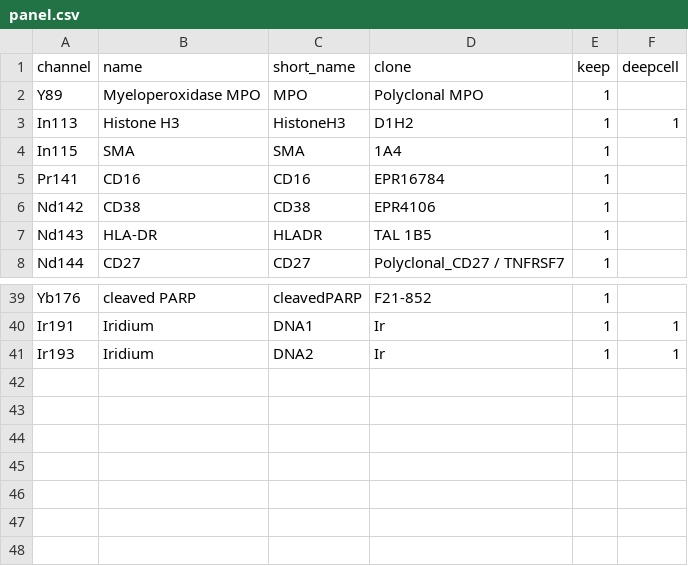
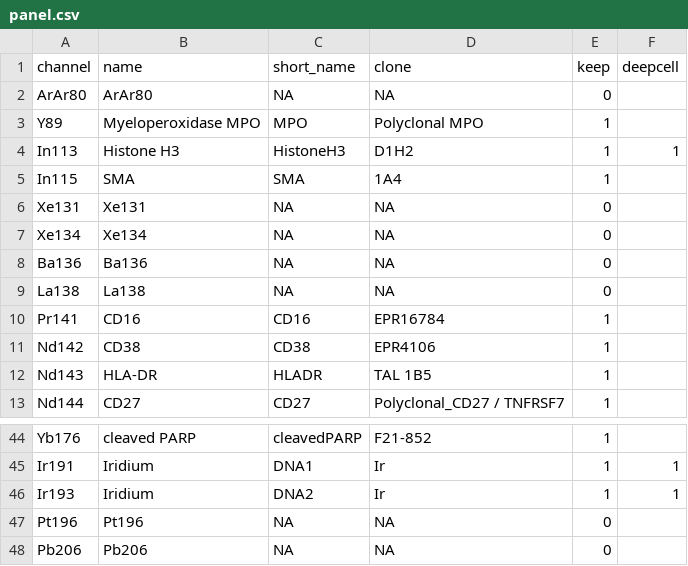
Before and after one commit to BodenmillerGroup/steinbock, a CSV file: examples/panel.csv, drawn as a sheet; only a part is shown, gaps mark what is left out; the diff names each change by its address in the sheet, - before the commit and + after, or states it on an @@ line.

Commit message:
updated panel and image conversion

```diff
--- a/examples/panel.csv
+++ b/examples/panel.csv
+row 2: ArAr80 | ArAr80 | NA | NA | 0
+row 6: Xe131 | Xe131 | NA | NA | 0
+row 7: Xe134 | Xe134 | NA | NA | 0
+row 8: Ba136 | Ba136 | NA | NA | 0
+row 9: La138 | La138 | NA | NA | 0
+row 47: Pt196 | Pt196 | NA | NA | 0
+row 48: Pb206 | Pb206 | NA | NA | 0
```
Also changed, not shown: 3 other files.
